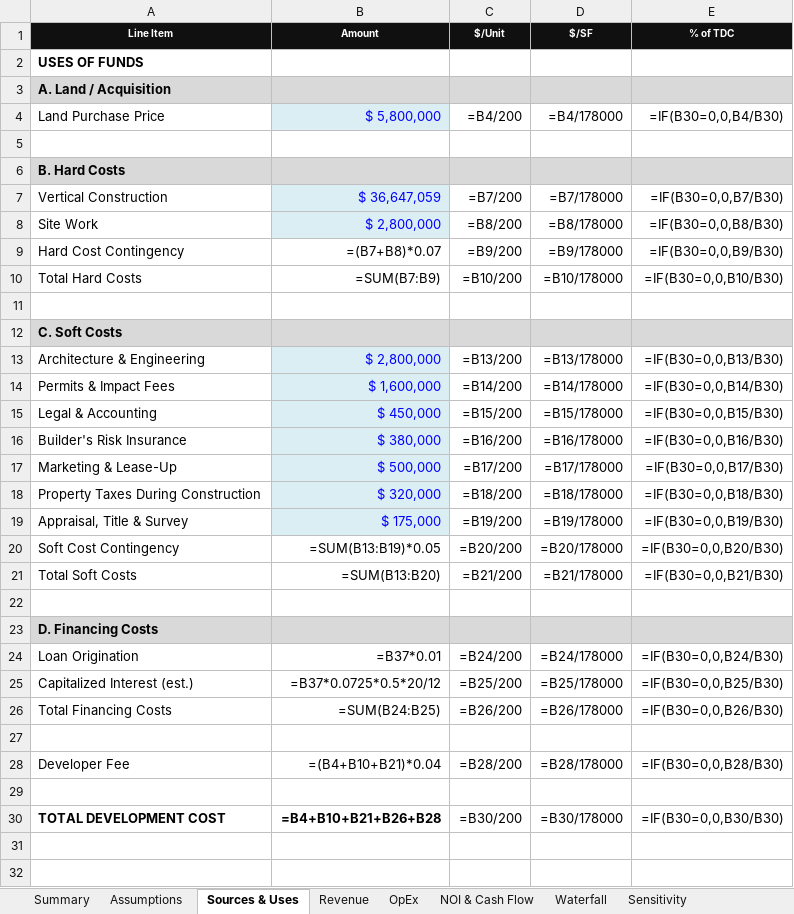
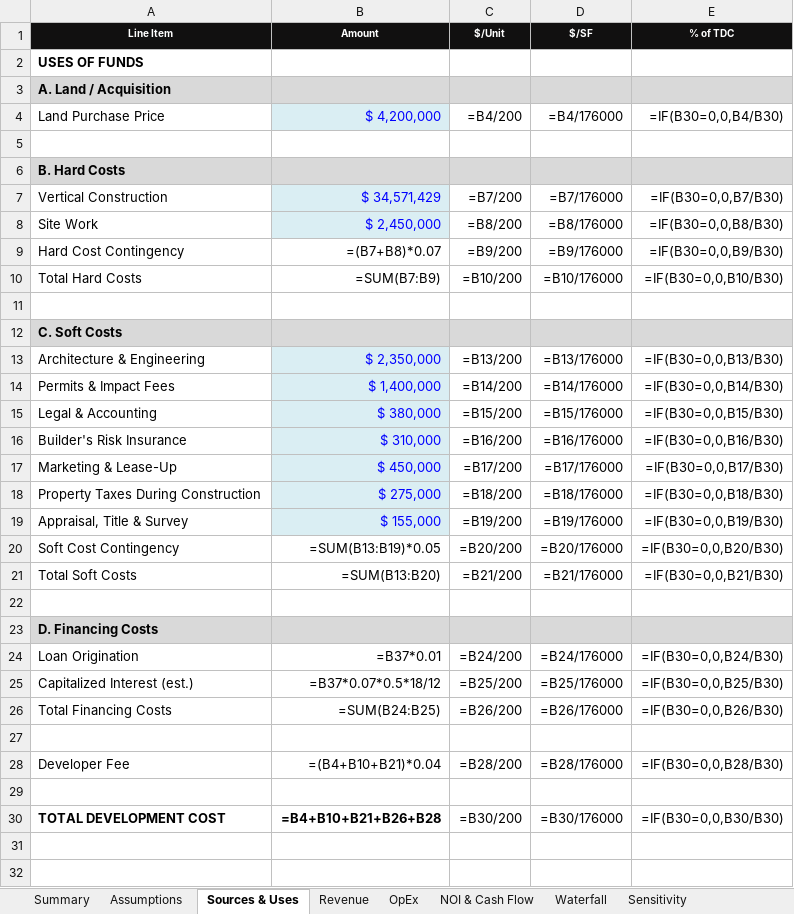
Before and after one commit to 1404-org/1404-io.github.io, an Excel workbook: public/demos/re-developer/dev-pro-forma.xlsx, sheet Sources & Uses, drawn as a sheet; only a part is shown; values as stored, in another font and other column widths than the file's, no borders; formulas without a stored value are shown as written; conditional formats not drawn; the diff covers the shown part only; the diff names each change by its address in the sheet, - before the commit and + after, or states it on an @@ line.

```diff
--- a/public/demos/re-developer/dev-pro-forma.xlsx (sheet Sources & Uses)
+++ b/public/demos/re-developer/dev-pro-forma.xlsx (sheet Sources & Uses)
-B4 (Amount): $ 5,800,000
+B4 (Amount): $ 4,200,000
-D4 ($/SF): =B4/178000
+D4 ($/SF): =B4/176000
-B7 (Amount): $ 36,647,059
+B7 (Amount): $ 34,571,429
-D7 ($/SF): =B7/178000
+D7 ($/SF): =B7/176000
-B8 (Amount): $ 2,800,000
+B8 (Amount): $ 2,450,000
-D8 ($/SF): =B8/178000
+D8 ($/SF): =B8/176000
-D9 ($/SF): =B9/178000
+D9 ($/SF): =B9/176000
-D10 ($/SF): =B10/178000
+D10 ($/SF): =B10/176000
-B13 (Amount): $ 2,800,000
+B13 (Amount): $ 2,350,000
-D13 ($/SF): =B13/178000
+D13 ($/SF): =B13/176000
-B14 (Amount): $ 1,600,000
+B14 (Amount): $ 1,400,000
-D14 ($/SF): =B14/178000
+D14 ($/SF): =B14/176000
-B15 (Amount): $ 450,000
+B15 (Amount): $ 380,000
-D15 ($/SF): =B15/178000
+D15 ($/SF): =B15/176000
-B16 (Amount): $ 380,000
+B16 (Amount): $ 310,000
-D16 ($/SF): =B16/178000
+D16 ($/SF): =B16/176000
-B17 (Amount): $ 500,000
+B17 (Amount): $ 450,000
-D17 ($/SF): =B17/178000
+D17 ($/SF): =B17/176000
-B18 (Amount): $ 320,000
+B18 (Amount): $ 275,000
-D18 ($/SF): =B18/178000
+D18 ($/SF): =B18/176000
-B19 (Amount): $ 175,000
+B19 (Amount): $ 155,000
-D19 ($/SF): =B19/178000
+D19 ($/SF): =B19/176000
-D20 ($/SF): =B20/178000
+D20 ($/SF): =B20/176000
-D21 ($/SF): =B21/178000
+D21 ($/SF): =B21/176000
-D24 ($/SF): =B24/178000
+D24 ($/SF): =B24/176000
-B25 (Amount): =B37*0.0725*0.5*20/12
+B25 (Amount): =B37*0.07*0.5*18/12
-D25 ($/SF): =B25/178000
+D25 ($/SF): =B25/176000
-D26 ($/SF): =B26/178000
+D26 ($/SF): =B26/176000
-D28 ($/SF): =B28/178000
+D28 ($/SF): =B28/176000
-D30 ($/SF): =B30/178000
+D30 ($/SF): =B30/176000
```
Also changed, not shown: 2 edited cells elsewhere in this sheet, sheet OpEx, sheet Assumptions, sheet Revenue, sheet Summary, sheet NOI & Cash Flow, sheet Waterfall, public/demos/logistics/ar-aging.xlsx, public/demos/logistics/budget-vs-actual.xlsx, 11 other files.
